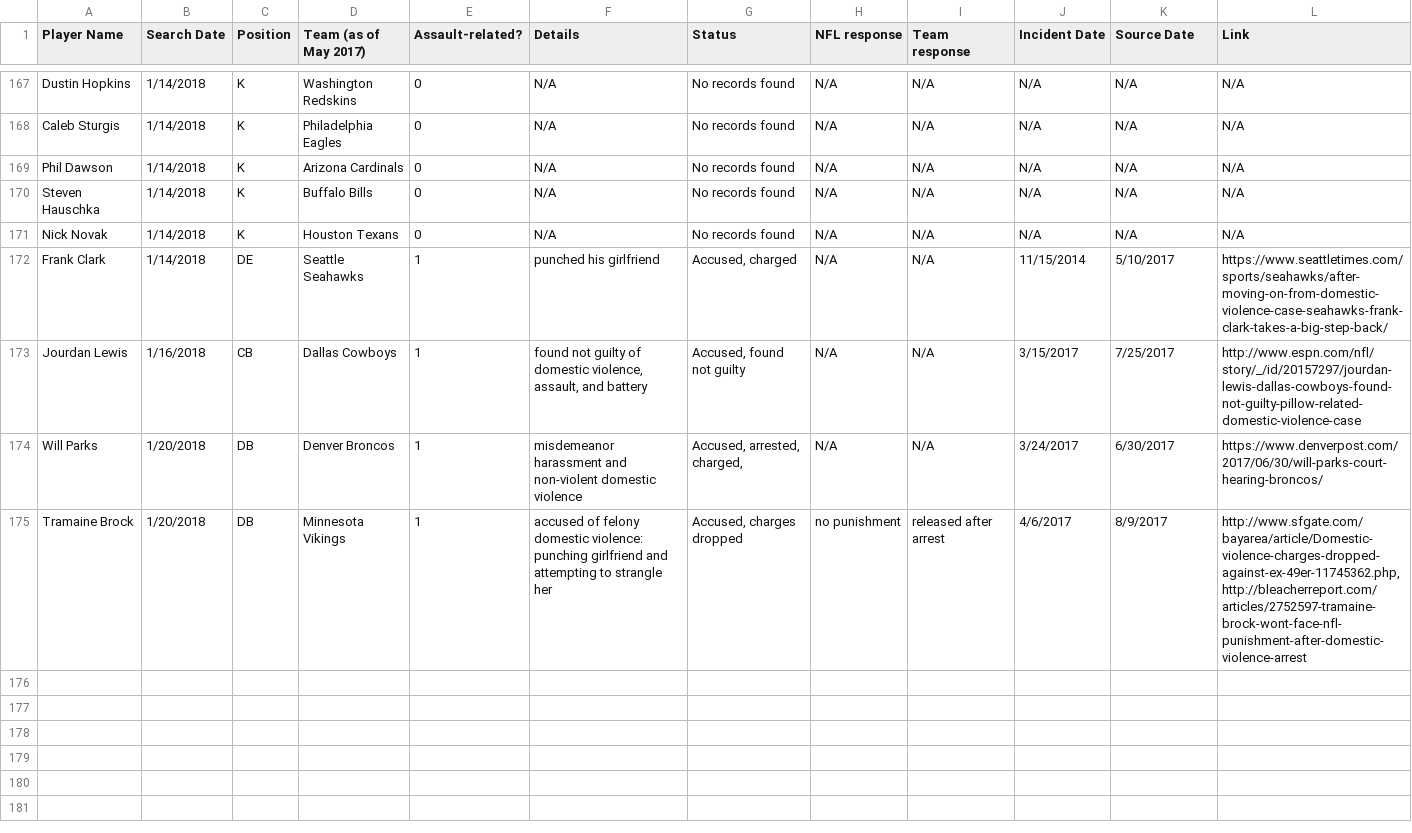
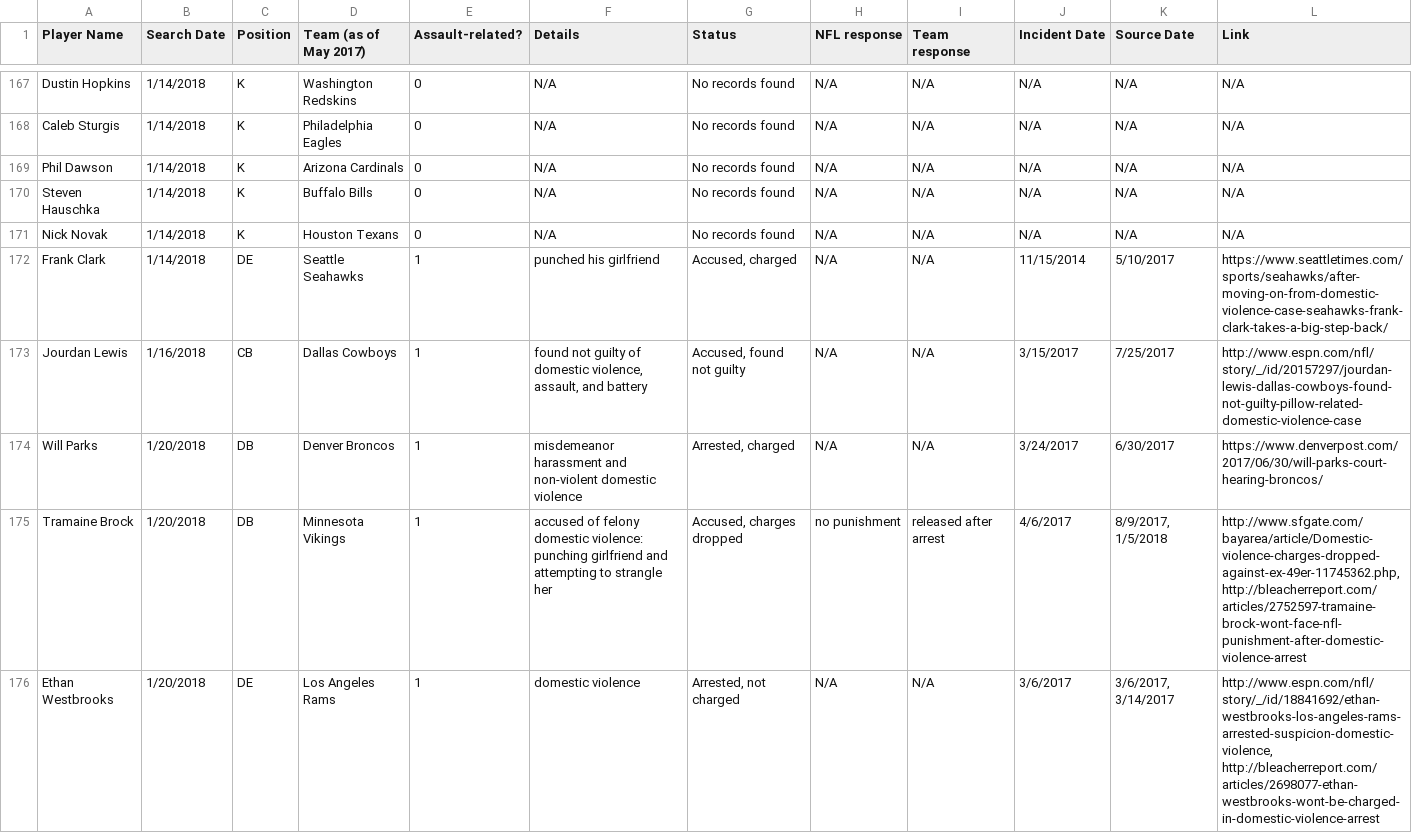
Before and after one commit to conservasian/draftwithrespectRepo, a CSV file: #dwr - Incidents.csv, drawn as a sheet; only a part is shown, gaps mark what is left out.

Commit message:
ethan westbrooks

```diff
--- a/#dwr - Incidents.csv
+++ b/#dwr - Incidents.csv
@@ -173,3 +173,4 @@ Frank Clark,1/14/2018,DE,Seattle Seahawks,1,punched his girlfriend,"Accused, cha
 Jourdan Lewis,1/16/2018,CB,Dallas Cowboys,1,"found not guilty of domestic violence, assault, and battery","Accused, found not guilty",N/A,N/A,3/15/2017,7/25/2017,http://www.espn.com/nfl/story/_/id/20157297/jourdan-lewis-dallas-cowboys-found-not-guilty-pillow-related-domestic-violence-case
-Will Parks,1/20/2018,DB,Denver Broncos,1,misdemeanor harassment and non-violent domestic violence,"Accused, arrested, charged, ",N/A,N/A,3/24/2017,6/30/2017,https://www.denverpost.com/2017/06/30/will-parks-court-hearing-broncos/
-Tramaine Brock,1/20/2018,DB,Minnesota Vikings,1,accused of felony domestic violence: punching girlfriend and attempting to strangle her,"Accused, charges dropped",no punishment,released after arrest,4/6/2017,8/9/2017,"http://www.sfgate.com/bayarea/article/Domestic-violence-charges-dropped-against-ex-49er-11745362.php, http://bleacherreport.com/articles/2752597-tramaine-brock-wont-face-nfl-punishment-after-domestic-violence-arrest"
+Will Parks,1/20/2018,DB,Denver Broncos,1,misdemeanor harassment and non-violent domestic violence,"Arrested, charged",N/A,N/A,3/24/2017,6/30/2017,https://www.denverpost.com/2017/06/30/will-parks-court-hearing-broncos/
+Tramaine Brock,1/20/2018,DB,Minnesota Vikings,1,accused of felony domestic violence: punching girlfriend and attempting to strangle her,"Accused, charges dropped",no punishment,released after arrest,4/6/2017,"8/9/2017, 1/5/2018","http://www.sfgate.com/bayarea/article/Domestic-violence-charges-dropped-against-ex-49er-11745362.php, http://bleacherreport.com/articles/2752597-tramaine-brock-wont-face-nfl-punishment-after-domestic-violence-arrest"
+Ethan Westbrooks,1/20/2018,DE,Los Angeles Rams,1,domestic violence,"Arrested, not charged",N/A,N/A,3/6/2017,"3/6/2017, 3/14/2017","http://www.espn.com/nfl/story/_/id/18841692/ethan-westbrooks-los-angeles-rams-arrested-suspicion-domestic-violence, http://bleacherreport.com/articles/2698077-ethan-westbrooks-wont-be-charged-in-domestic-violence-arrest"
```
Also changed, not shown: 2 other files.
